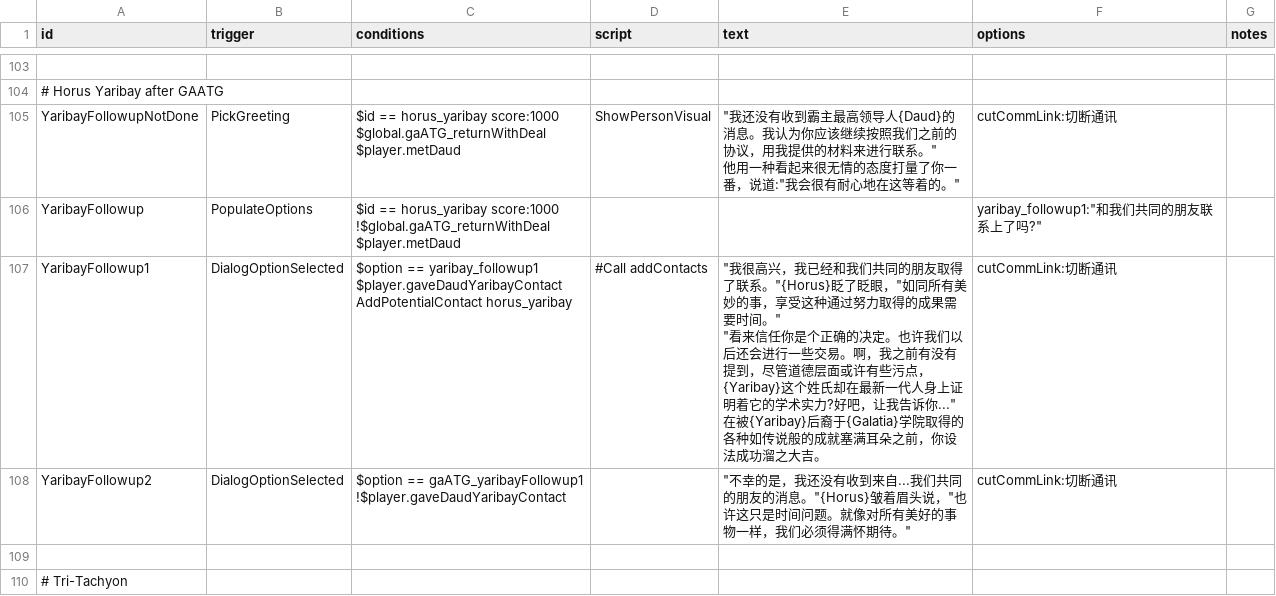
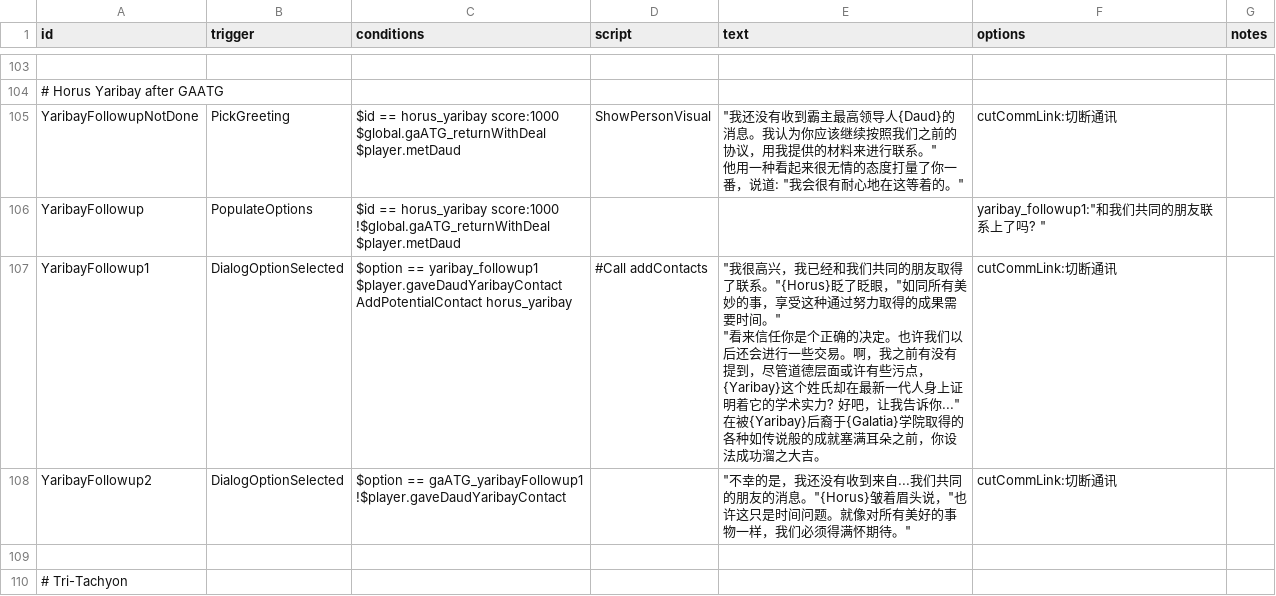
Before and after one commit to TruthOriginem/Starsector-0951-Localization, a CSV file: localization/data/campaign/rules 3799-3913.csv, drawn as a sheet; only a part is shown, gaps mark what is left out; the diff covers the shown part only; the diff names each change by its address in the sheet, - before the commit and + after, or states it on an @@ line.

Commit message:
Update rules 3799-3913.csv

```diff
--- a/localization/data/campaign/rules 3799-3913.csv
+++ b/localization/data/campaign/rules 3799-3913.csv
-E105 (text): …番，说道:"我会很有…
+E105 (text): …番，说道: "我会很有…
-F106 (options): yaribay_followup1:"和我们共同的朋友联系上了吗?"
+F106 (options): yaribay_followup1:"和我们共同的朋友联系上了吗? "
-E107 (text): …之大吉。
+E107 (text): …之大吉。
```
Also changed, not shown: 49 edited cells elsewhere in this file.
